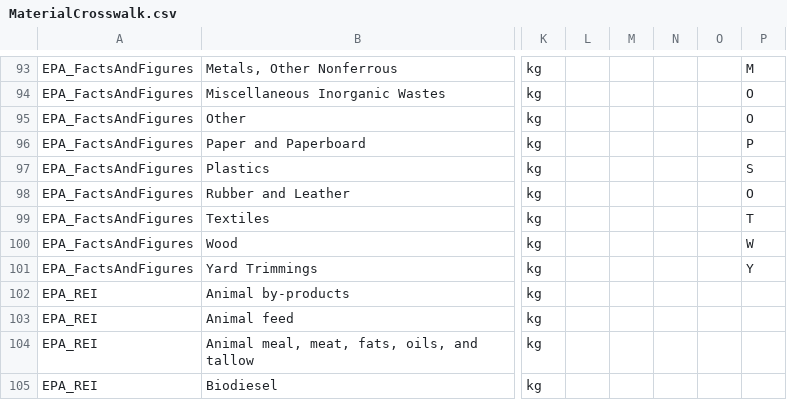
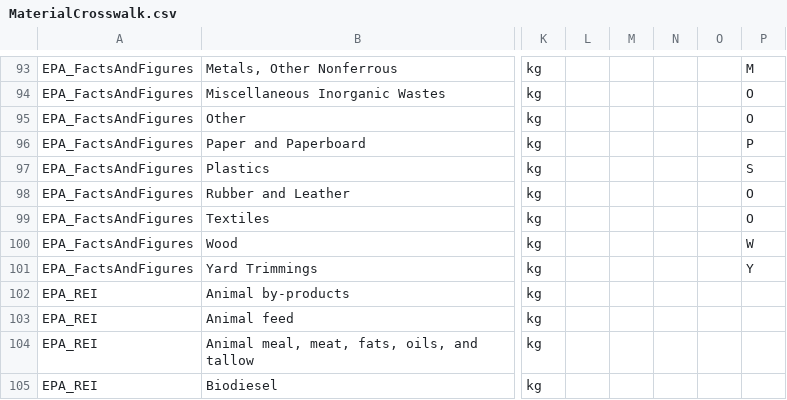
Before and after one commit to USEPA/HIO, a CSV file: data/MaterialCrosswalk.csv, drawn as a sheet; only a part is shown, gaps mark what is left out; the diff names each change by its address in the sheet, - before the commit and + after, or states it on an @@ line.

Commit message:
update textile abbreviation to "O"

```diff
--- a/data/MaterialCrosswalk.csv
+++ b/data/MaterialCrosswalk.csv
-P99: T
+P99: O
```
